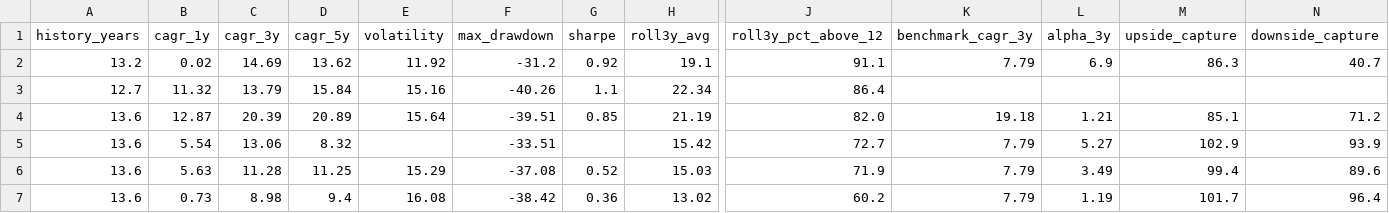
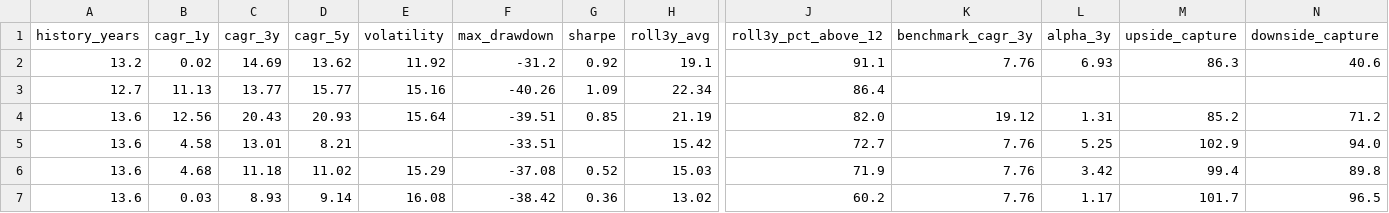
Before and after one commit to gopalbharti17/india-market-analysis, a CSV file: mf_rankings.csv, drawn as a sheet; only a part is shown, gaps mark what is left out; the diff names each change by its address in the sheet, - before the commit and + after, or states it on an @@ line.

```diff
--- a/mf_rankings.csv
+++ b/mf_rankings.csv
-K2 (benchmark_cagr_3y): 7.79
+K2 (benchmark_cagr_3y): 7.76
-L2 (alpha_3y): 6.9
+L2 (alpha_3y): 6.93
-N2 (downside_capture): 40.7
+N2 (downside_capture): 40.6
-B3 (cagr_1y): 11.32
+B3 (cagr_1y): 11.13
-C3 (cagr_3y): 13.79
+C3 (cagr_3y): 13.77
-D3 (cagr_5y): 15.84
+D3 (cagr_5y): 15.77
-G3 (sharpe): 1.1
+G3 (sharpe): 1.09
-B4 (cagr_1y): 12.87
+B4 (cagr_1y): 12.56
-C4 (cagr_3y): 20.39
+C4 (cagr_3y): 20.43
-D4 (cagr_5y): 20.89
+D4 (cagr_5y): 20.93
-K4 (benchmark_cagr_3y): 19.18
+K4 (benchmark_cagr_3y): 19.12
-L4 (alpha_3y): 1.21
+L4 (alpha_3y): 1.31
-M4 (upside_capture): 85.1
+M4 (upside_capture): 85.2
-B5 (cagr_1y): 5.54
+B5 (cagr_1y): 4.58
-C5 (cagr_3y): 13.06
+C5 (cagr_3y): 13.01
-D5 (cagr_5y): 8.32
+D5 (cagr_5y): 8.21
-K5:K7 (benchmark_cagr_3y): 7.79
+K5:K7 (benchmark_cagr_3y): 7.76
-L5 (alpha_3y): 5.27
+L5 (alpha_3y): 5.25
-N5 (downside_capture): 93.9
+N5 (downside_capture): 94.0
-B6 (cagr_1y): 5.63
+B6 (cagr_1y): 4.68
-C6 (cagr_3y): 11.28
+C6 (cagr_3y): 11.18
-D6 (cagr_5y): 11.25
+D6 (cagr_5y): 11.02
-L6 (alpha_3y): 3.49
+L6 (alpha_3y): 3.42
-N6 (downside_capture): 89.6
+N6 (downside_capture): 89.8
-B7 (cagr_1y): 0.73
+B7 (cagr_1y): 0.03
-C7 (cagr_3y): 8.98
+C7 (cagr_3y): 8.93
-D7 (cagr_5y): 9.4
+D7 (cagr_5y): 9.14
-L7 (alpha_3y): 1.19
+L7 (alpha_3y): 1.17
-N7 (downside_capture): 96.4
+N7 (downside_capture): 96.5
```
Also changed, not shown: stock_rankings.csv, 3 other files.
